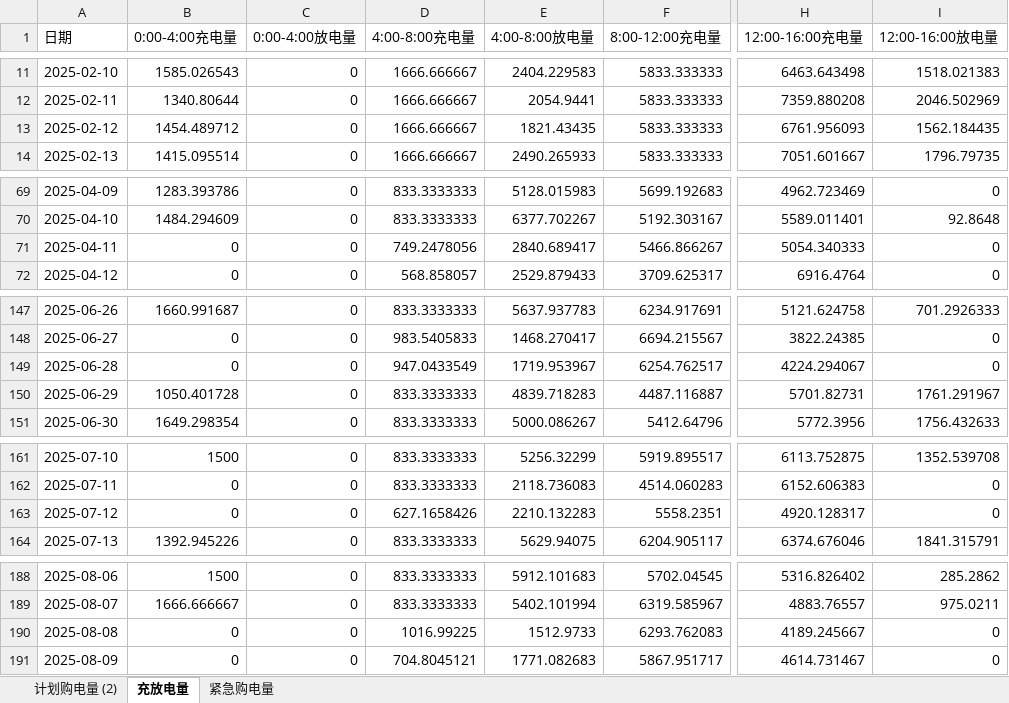
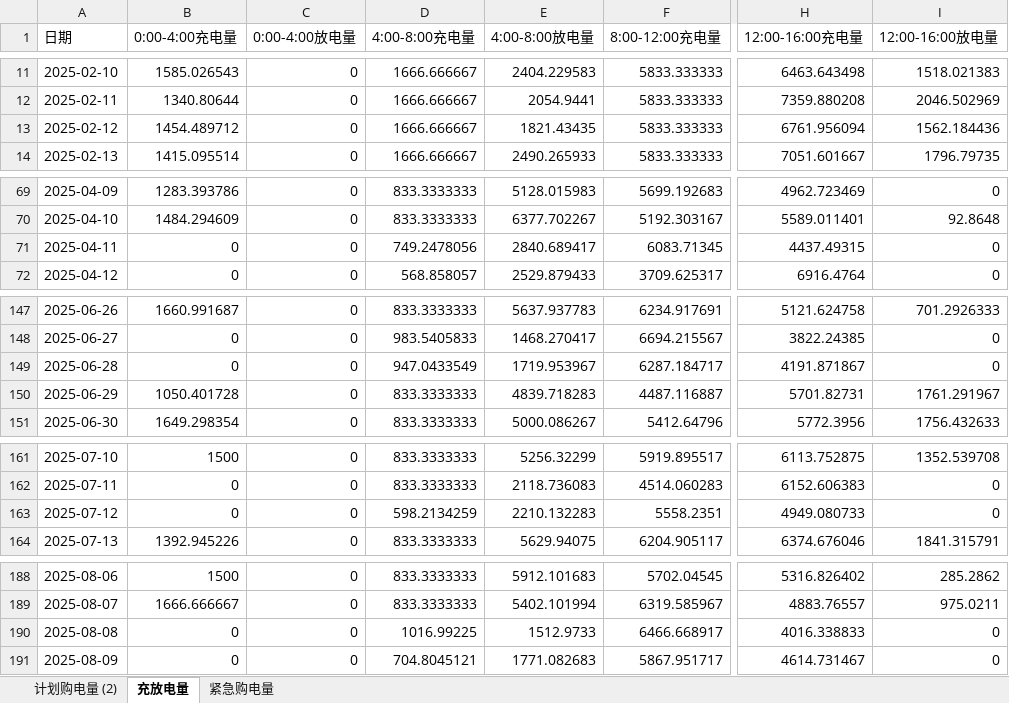
Before and after one commit to RolyForden/CUMCM-2026, an Excel workbook: outputs/q2/result2.xlsm, sheet 充放电量, drawn as a sheet; only a part is shown, gaps mark what is left out; values as stored, in another font and other column widths than the file's, no borders; the diff covers the shown part only; the diff names each change by its address in the sheet, - before the commit and + after, or states it on an @@ line.

```diff
--- a/outputs/q2/result2.xlsm (sheet 充放电量)
+++ b/outputs/q2/result2.xlsm (sheet 充放电量)
-H13 (12:00-16:00充电量): 6761.956093
+H13 (12:00-16:00充电量): 6761.956094
-I13 (12:00-16:00放电量): 1562.184435
+I13 (12:00-16:00放电量): 1562.184436
-F71 (8:00-12:00充电量): 5466.866267
+F71 (8:00-12:00充电量): 6083.71345
-H71 (12:00-16:00充电量): 5054.340333
+H71 (12:00-16:00充电量): 4437.49315
-F149 (8:00-12:00充电量): 6254.762517
+F149 (8:00-12:00充电量): 6287.184717
-H149 (12:00-16:00充电量): 4224.294067
+H149 (12:00-16:00充电量): 4191.871867
-D163 (4:00-8:00充电量): 627.1658426
+D163 (4:00-8:00充电量): 598.2134259
-H163 (12:00-16:00充电量): 4920.128317
+H163 (12:00-16:00充电量): 4949.080733
-F190 (8:00-12:00充电量): 6293.762083
+F190 (8:00-12:00充电量): 6466.668917
-H190 (12:00-16:00充电量): 4189.245667
+H190 (12:00-16:00充电量): 4016.338833
```
Also changed, not shown: 77 edited cells elsewhere in this sheet, sheet 紧急购电量, sheet 计划购电量 (2), 27 other files.
